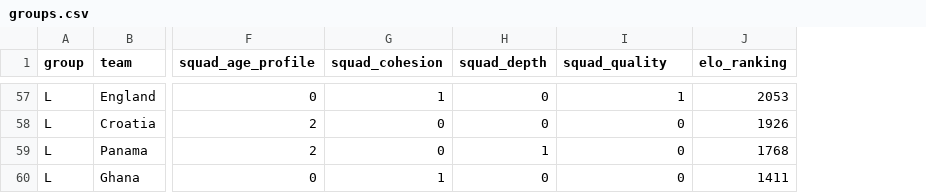
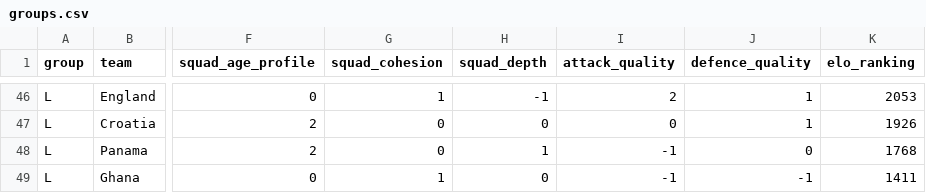
Before and after one commit to Freid001/tournament-predictor, a CSV file: data/predictions/world_cup_2026/groups.csv, drawn as a sheet; only a part is shown, gaps mark what is left out; addresses are those after the commit; the diff covers the shown part only; the diff names each change by its address in the sheet, - before the commit and + after, or states it on an @@ line.

```diff
--- a/data/predictions/world_cup_2026/groups.csv
+++ b/data/predictions/world_cup_2026/groups.csv
+column I (attack_quality), rows 46-49: 2 | 0 | -1 | -1
-J1: squad_quality
+J1: defence_quality
-H46 (squad_depth): 0
+H46 (squad_depth): -1
-J47 (defence_quality): 0
+J47 (defence_quality): 1
-J49 (defence_quality): 0
+J49 (defence_quality): -1
```
Also changed, not shown: 11 removed rows and 46 edited cells elsewhere in this file, data/matchups/world_cup_2026/final.csv, data/matchups/world_cup_2026/last_16.csv, 54 other files.
